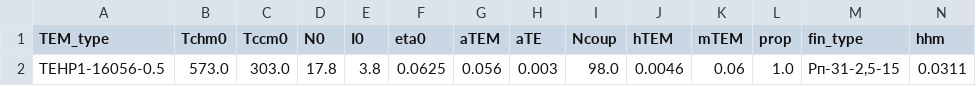
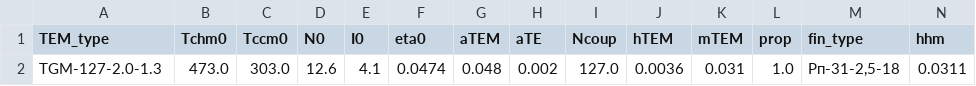
Before and after one commit to Roman-Golubev/basic_RL_model_mlops, a CSV file: artifacts/data_input/params_6.csv, drawn as a sheet; only a part is shown; removed rows and columns are numbered as before the commit, all else as after; rows hold the shown columns only; the diff names each change by its address in the sheet, - before the commit and + after, or states it on an @@ line.

```diff
--- a/artifacts/data_input/params_6.csv
+++ b/artifacts/data_input/params_6.csv
-row 2: TEHP1-16056-0.5 | 573.0 | 303.0 | 17.8 | 3.8 | 0.0625 | 0.056 | 0.003 | 98.0 | 0.0046 | 0.06 | 1.0 | Рп-31-2,5-15 | 0.0311
+row 2: TGM-127-2.0-1.3 | 473.0 | 303.0 | 12.6 | 4.1 | 0.0474 | 0.048 | 0.002 | 127.0 | 0.0036 | 0.031 | 1.0 | Рп-31-2,5-18 | 0.0311
```
Also changed, not shown: artifacts/data_input/params_1.csv, artifacts/data_input/params_2.csv, 11 other files.
